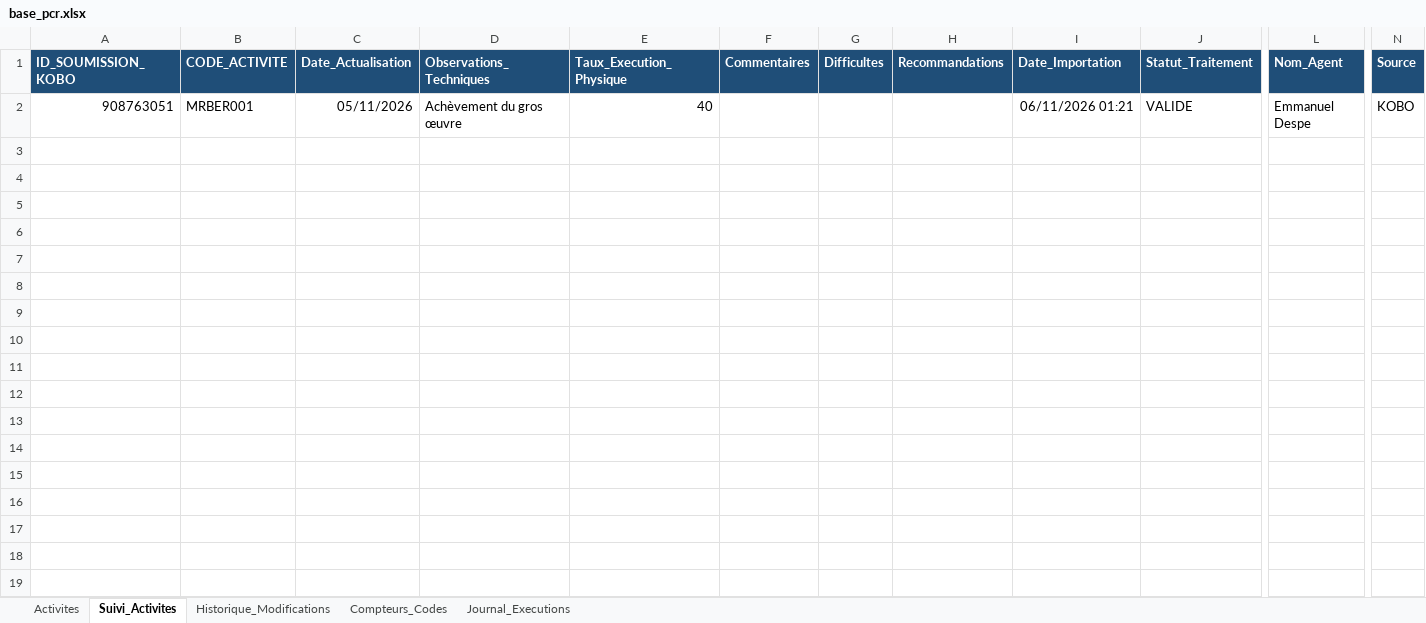
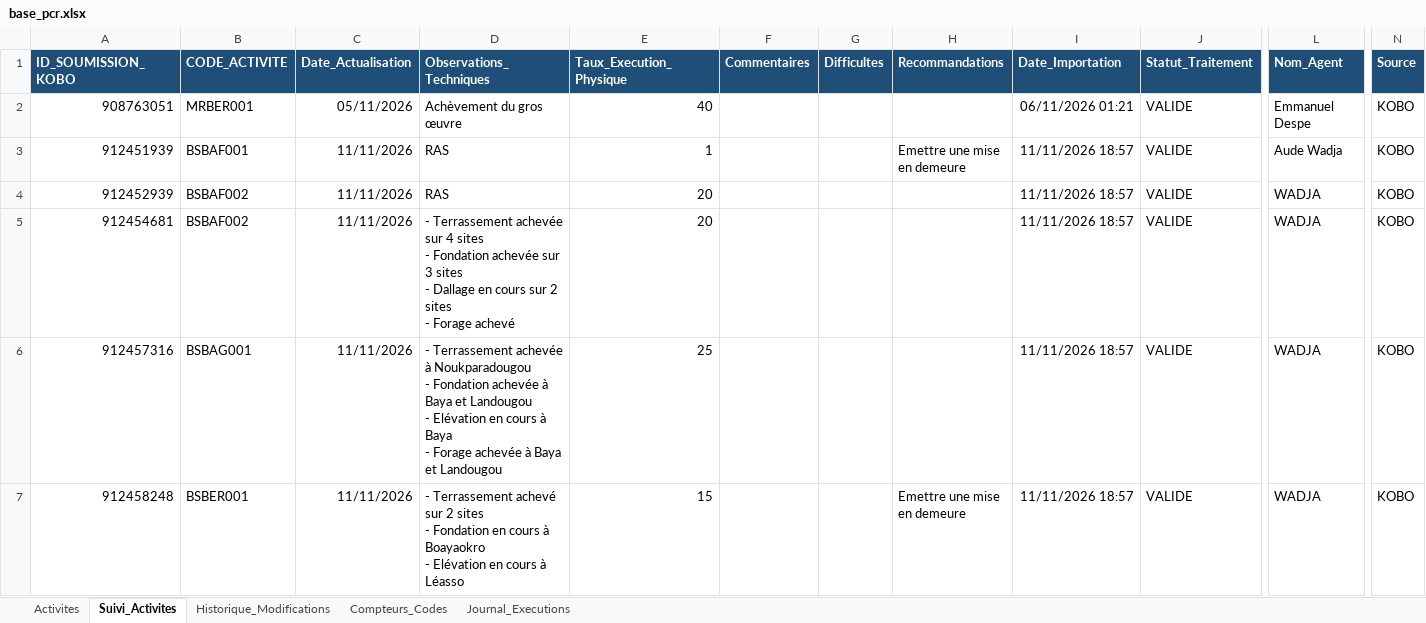
Before and after one commit to iamemanuelaka/suivi_matrice, an Excel workbook: data/base_pcr.xlsx, sheet Suivi_Activites, drawn as a sheet; only a part is shown, gaps mark what is left out; values as stored, in another font and other column widths than the file's, no borders; rows hold the shown columns only; ↵ is a line break in a cell; the diff covers the shown part only; the diff names each change by its address in the sheet, - before the commit and + after, or states it on an @@ line.

Commit message:
Suivi actualisé automatiquement (11/11/2026 18:57)

```diff
--- a/data/base_pcr.xlsx (sheet Suivi_Activites)
+++ b/data/base_pcr.xlsx (sheet Suivi_Activites)
+row 3: 912451939 | BSBAF001 | 11/11/2026 | RAS | 1 |  |  | Emettre une mise en demeure | 11/11/2026 18:57 | VALIDE | Aude Wadja | KOBO
+row 4: 912452939 | BSBAF002 | 11/11/2026 | RAS | 20 |  |  |  | 11/11/2026 18:57 | VALIDE | WADJA | KOBO
+row 5: 912454681 | BSBAF002 | 11/11/2026 | - Terrassement achevée sur 4 sites ↵ - Fondation achevée sur 3 sites ↵ - Dallage en cours sur 2 sites ↵ - Forage achevé | 20 |  |  |  | 11/11/2026 18:57 | VALIDE | WADJA | KOBO
+row 6: 912457316 | BSBAG001 | 11/11/2026 | - Terrassement achevée à Noukparadougou ↵ - Fondation achevée à Baya et Landougou ↵ - Elévation en cours à Baya ↵ - Forage achevée à Baya et Landougou | 25 |  |  |  | 11/11/2026 18:57 | VALIDE | WADJA | KOBO
+row 7: 912458248 | BSBER001 | 11/11/2026 | - Terrassement achevé sur 2 sites ↵ - Fondation en cours à Boayaokro ↵ - Elévation en cours à Léasso | 15 |  |  | Emettre une mise en demeure | 11/11/2026 18:57 | VALIDE | WADJA | KOBO
```
Also changed, not shown: 22 added rows elsewhere in this sheet, sheet Journal_Executions, 4 other files.
